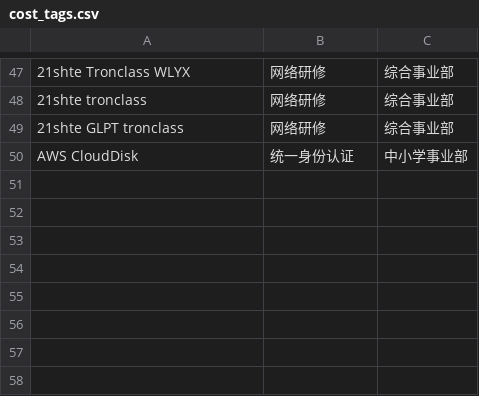
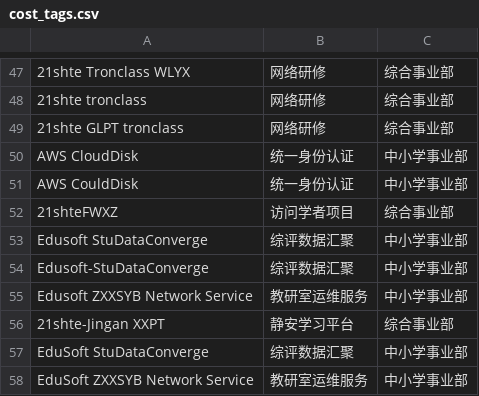
Before and after one commit to pku9104038/awsbill, a CSV file: tags/cost_tags.csv, drawn as a sheet; only a part is shown, gaps mark what is left out; the diff names each change by its address in the sheet, - before the commit and + after, or states it on an @@ line.

```diff
--- a/tags/cost_tags.csv
+++ b/tags/cost_tags.csv
+row 51: AWS CouldDisk | 统一身份认证 | 中小学事业部
+row 52: 21shteFWXZ | 访问学者项目 | 综合事业部
+row 53: Edusoft StuDataConverge | 综评数据汇聚 | 中小学事业部
+row 54: Edusoft-StuDataConverge | 综评数据汇聚 | 中小学事业部
+row 55: Edusoft ZXXSYB Network Service | 教研室运维服务 | 中小学事业部
+row 56: 21shte-Jingan XXPT | 静安学习平台 | 综合事业部
+row 57: EduSoft StuDataConverge | 综评数据汇聚 | 中小学事业部
+row 58: EduSoft ZXXSYB Network Service | 教研室运维服务 | 中小学事业部
```
